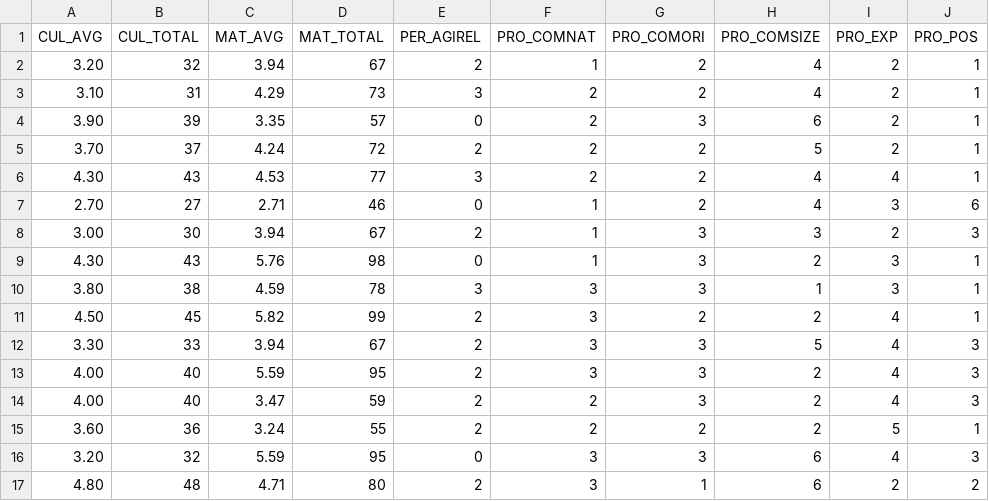
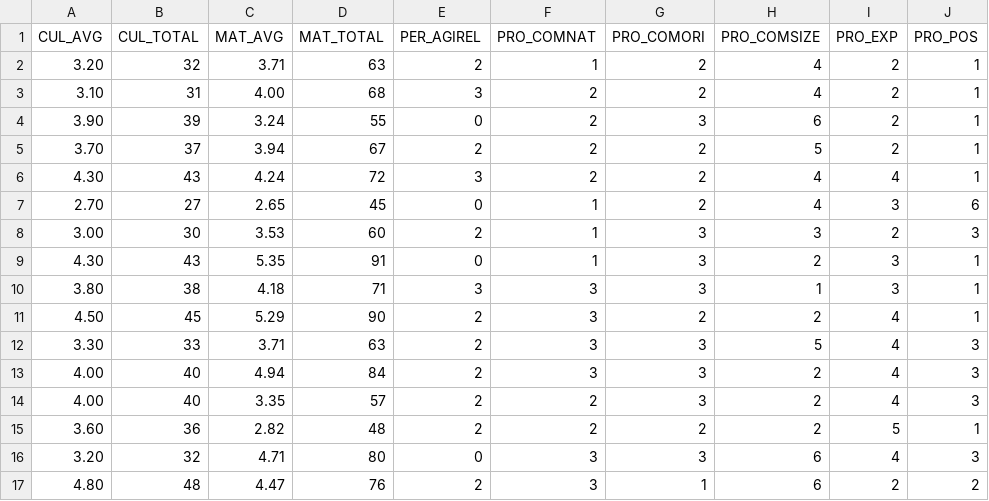
Before and after one commit to dayanpetrow/devops-dissertation, a CSV file: data_processing/dist/combined/combined.csv, drawn as a sheet; only a part is shown; the diff covers the shown part only; the diff names each change by its address in the sheet, - before the commit and + after, or states it on an @@ line.

```diff
--- a/data_processing/dist/combined/combined.csv
+++ b/data_processing/dist/combined/combined.csv
-C2 (MAT_AVG): 3.94
+C2 (MAT_AVG): 3.71
-D2 (MAT_TOTAL): 67
+D2 (MAT_TOTAL): 63
-C3 (MAT_AVG): 4.29
+C3 (MAT_AVG): 4.00
-D3 (MAT_TOTAL): 73
+D3 (MAT_TOTAL): 68
-C4 (MAT_AVG): 3.35
+C4 (MAT_AVG): 3.24
-D4 (MAT_TOTAL): 57
+D4 (MAT_TOTAL): 55
-C5 (MAT_AVG): 4.24
+C5 (MAT_AVG): 3.94
-D5 (MAT_TOTAL): 72
+D5 (MAT_TOTAL): 67
-C6 (MAT_AVG): 4.53
+C6 (MAT_AVG): 4.24
-D6 (MAT_TOTAL): 77
+D6 (MAT_TOTAL): 72
-C7 (MAT_AVG): 2.71
+C7 (MAT_AVG): 2.65
-D7 (MAT_TOTAL): 46
+D7 (MAT_TOTAL): 45
-C8 (MAT_AVG): 3.94
+C8 (MAT_AVG): 3.53
-D8 (MAT_TOTAL): 67
+D8 (MAT_TOTAL): 60
-C9 (MAT_AVG): 5.76
+C9 (MAT_AVG): 5.35
-D9 (MAT_TOTAL): 98
+D9 (MAT_TOTAL): 91
-C10 (MAT_AVG): 4.59
+C10 (MAT_AVG): 4.18
-D10 (MAT_TOTAL): 78
+D10 (MAT_TOTAL): 71
-C11 (MAT_AVG): 5.82
+C11 (MAT_AVG): 5.29
-D11 (MAT_TOTAL): 99
+D11 (MAT_TOTAL): 90
-C12 (MAT_AVG): 3.94
+C12 (MAT_AVG): 3.71
-D12 (MAT_TOTAL): 67
+D12 (MAT_TOTAL): 63
-C13 (MAT_AVG): 5.59
+C13 (MAT_AVG): 4.94
-D13 (MAT_TOTAL): 95
+D13 (MAT_TOTAL): 84
-C14 (MAT_AVG): 3.47
+C14 (MAT_AVG): 3.35
-D14 (MAT_TOTAL): 59
+D14 (MAT_TOTAL): 57
-C15 (MAT_AVG): 3.24
+C15 (MAT_AVG): 2.82
-D15 (MAT_TOTAL): 55
+D15 (MAT_TOTAL): 48
-C16 (MAT_AVG): 5.59
+C16 (MAT_AVG): 4.71
-D16 (MAT_TOTAL): 95
+D16 (MAT_TOTAL): 80
-C17 (MAT_AVG): 4.71
+C17 (MAT_AVG): 4.47
-D17 (MAT_TOTAL): 80
+D17 (MAT_TOTAL): 76
```
Also changed, not shown: 120 edited cells elsewhere in this file, data_processing/dist/maturity/maturity.csv, 36 other files.
